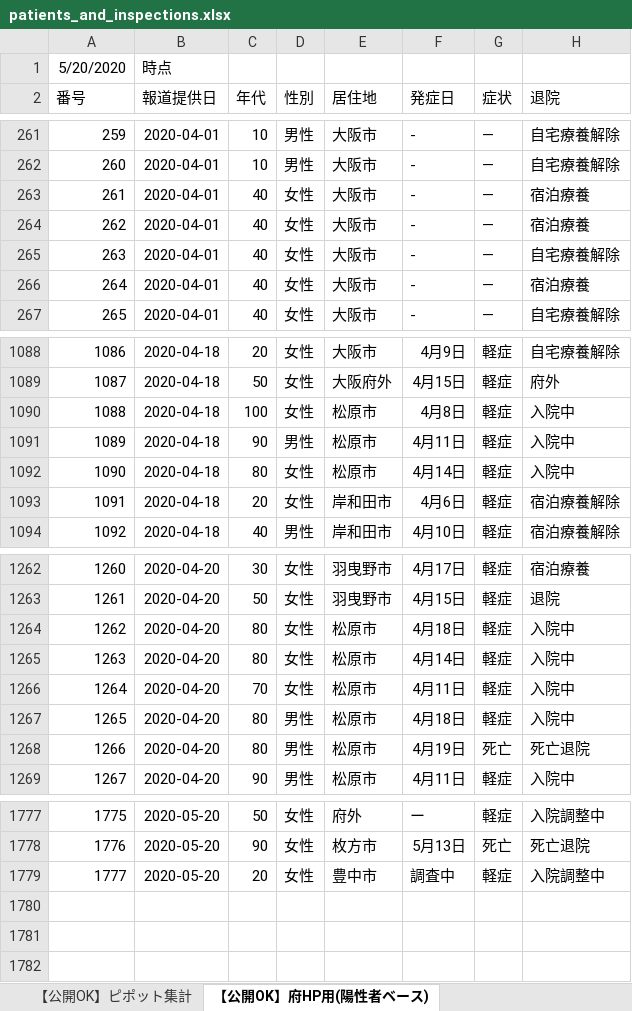
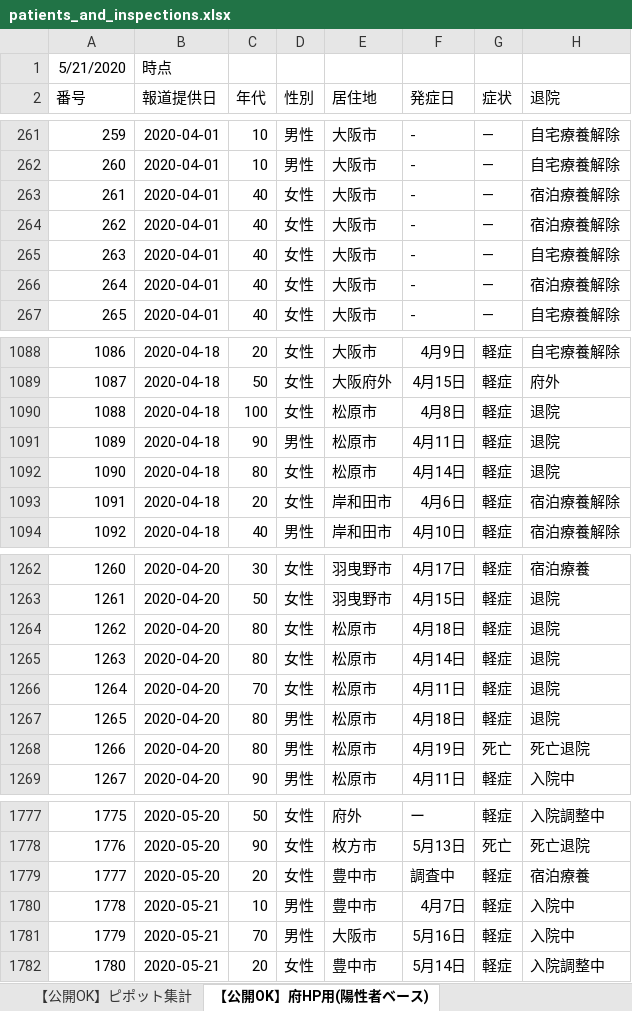
Before and after one commit to y-chan/covid19-tokyo, an Excel workbook: data/patients_and_inspections.xlsx, sheet 【公開OK】府HP用(陽性者ベース), drawn as a sheet; only a part is shown, gaps mark what is left out; values as stored, in another font and other column widths than the file's, no borders; the diff covers the shown part only; the diff names each change by its address in the sheet, - before the commit and + after, or states it on an @@ line.

```diff
--- a/data/patients_and_inspections.xlsx (sheet 【公開OK】府HP用(陽性者ベース))
+++ b/data/patients_and_inspections.xlsx (sheet 【公開OK】府HP用(陽性者ベース))
@@ column A (番号) renumbered in row 1 @@
-H263:H264 (退院): 宿泊療養
+H263:H264 (退院): 宿泊療養解除
-H266 (退院): 宿泊療養
+H266 (退院): 宿泊療養解除
-H1090:H1092 (退院): 入院中
+H1090:H1092 (退院): 退院
-H1264:H1267 (退院): 入院中
+H1264:H1267 (退院): 退院
-H1779 (退院): 入院調整中
+H1779 (退院): 宿泊療養
+row 1780: 1778 | 2020-05-21 | 10 | 男性 | 豊中市 | 4月7日 | 軽症 | 入院中
+row 1781: 1779 | 2020-05-21 | 70 | 男性 | 大阪市 | 5月16日 | 軽症 | 入院中
+row 1782: 1780 | 2020-05-21 | 20 | 女性 | 豊中市 | 5月14日 | 軽症 | 入院調整中
```
Also changed, not shown: 33 edited cells elsewhere in this sheet, sheet 【公開OK】コロナサイト用（日付ベース）, sheet 【公開OK】ピポット集計, data/contacts1.xlsx, data/contacts2.xlsx, 1 other file.
